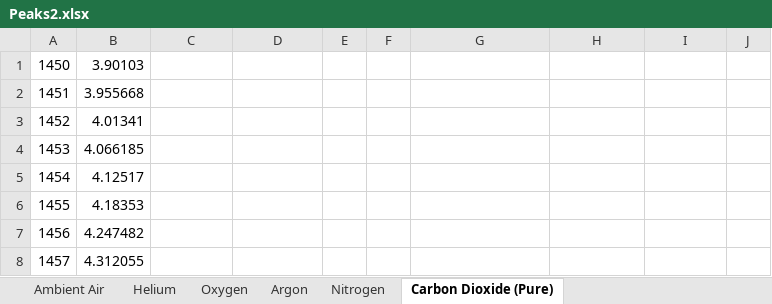
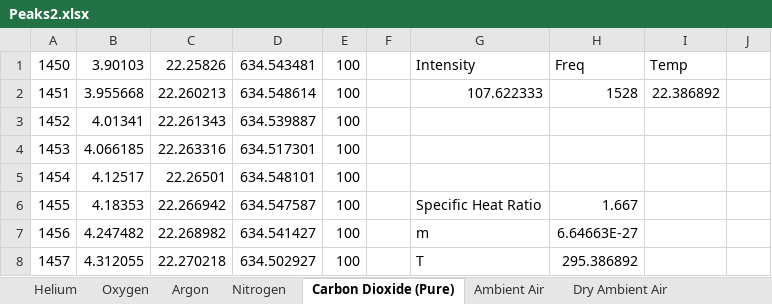
Before and after one commit to MaxWiz/Sound-Resonance, an Excel workbook: Peaks2.xlsx, sheet Carbon Dioxide (Pure), drawn as a sheet; only a part is shown; values as stored, in another font and other column widths than the file's, no borders; charts and pictures not drawn; the diff covers the shown part only; the diff names each change by its address in the sheet, - before the commit and + after, or states it on an @@ line.

```diff
--- a/Peaks2.xlsx (sheet Carbon Dioxide (Pure))
+++ b/Peaks2.xlsx (sheet Carbon Dioxide (Pure))
+sheet tab: Dry Ambient Air
@@ sheet tab order changed: Helium | Oxygen | Argon | Nitrogen | Carbon Dioxide (Pure) | Ambient Air | Dry Ambient Air @@
-C1: (empty)
+C1: 22.25826
-D1: (empty)
+D1: 634.543481
-E1:E8: (empty)
+E1:E8: 100
-G1: (empty)
+G1: Intensity
-H1: (empty)
+H1: Freq
-I1: (empty)
+I1: Temp
-C2: (empty)
+C2: 22.260213
-D2: (empty)
+D2: 634.548614
-G2: (empty)
+G2: 107.622333
-H2: (empty)
+H2: 1528
-I2: (empty)
+I2: 22.386892
-C3: (empty)
+C3: 22.261343
-D3: (empty)
+D3: 634.539887
-C4: (empty)
+C4: 22.263316
-D4: (empty)
+D4: 634.517301
-C5: (empty)
+C5: 22.26501
-D5: (empty)
+D5: 634.548101
-C6: (empty)
+C6: 22.266942
-D6: (empty)
+D6: 634.547587
-G6: (empty)
+G6: Specific Heat Ratio
-H6: (empty)
+H6: 1.667
-C7: (empty)
+C7: 22.268982
-D7: (empty)
+D7: 634.541427
-G7: (empty)
+G7: m
-H7: (empty)
+H7: 6.64663E-27
-C8: (empty)
+C8: 22.270218
-D8: (empty)
+D8: 634.502927
-G8: (empty)
+G8: T
-H8: (empty)
+H8: 295.386892
```
Also changed, not shown: 449 edited cells elsewhere in this sheet, sheet Oxygen, sheet Argon, sheet Nitrogen, sheet Helium, sheet Ambient Air, other sheet tabs, formulas that keep their value, charts or pictures.
